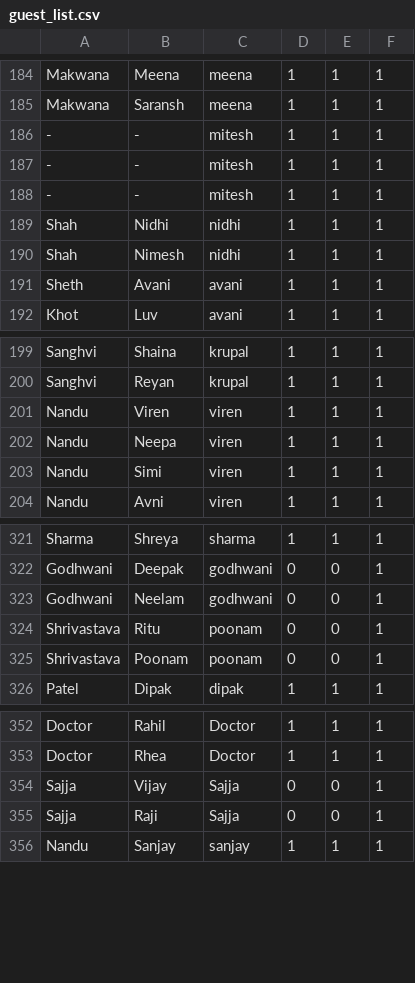
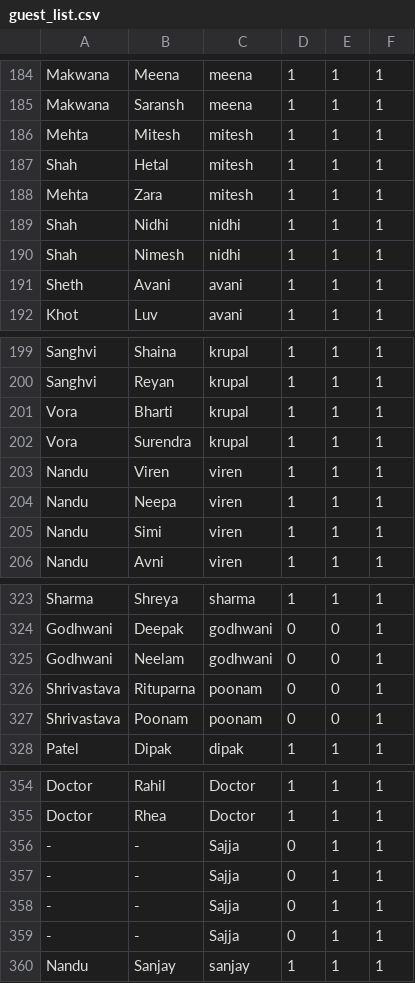
Before and after one commit to arathnam/wedding-website, a CSV file: guest_list.csv, drawn as a sheet; only a part is shown, gaps mark what is left out.

Commit message:
More guestlist updates

```diff
--- a/guest_list.csv
+++ b/guest_list.csv
@@ -185,5 +185,5 @@ Makwana,Meena,meena,1,1,1
 Makwana,Saransh,meena,1,1,1
--,-,mitesh,1,1,1
--,-,mitesh,1,1,1
--,-,mitesh,1,1,1
+Mehta,Mitesh,mitesh,1,1,1
+Shah,Hetal,mitesh,1,1,1
+Mehta,Zara,mitesh,1,1,1
 Shah,Nidhi,nidhi,1,1,1
@@ -200,2 +200,4 @@ Sanghvi,Shaina,krupal,1,1,1
 Sanghvi,Reyan,krupal,1,1,1
+Vora,Bharti,krupal,1,1,1
+Vora,Surendra,krupal,1,1,1
 Nandu,Viren,viren,1,1,1
@@ -323,3 +325,3 @@ Godhwani,Deepak,godhwani,0,0,1
 Godhwani,Neelam,godhwani,0,0,1
-Shrivastava,Ritu,poonam,0,0,1
+Shrivastava,Rituparna,poonam,0,0,1
 Shrivastava,Poonam,poonam,0,0,1
@@ -353,4 +355,6 @@ Doctor,Rahil,Doctor,1,1,1
 Doctor,Rhea,Doctor,1,1,1
-Sajja,Vijay,Sajja,0,0,1
-Sajja,Raji,Sajja,0,0,1
+-,-,Sajja,0,1,1
+-,-,Sajja,0,1,1
+-,-,Sajja,0,1,1
+-,-,Sajja,0,1,1
 Nandu,Sanjay,sanjay,1,1,1
```
Also changed, not shown: 1 other file.
